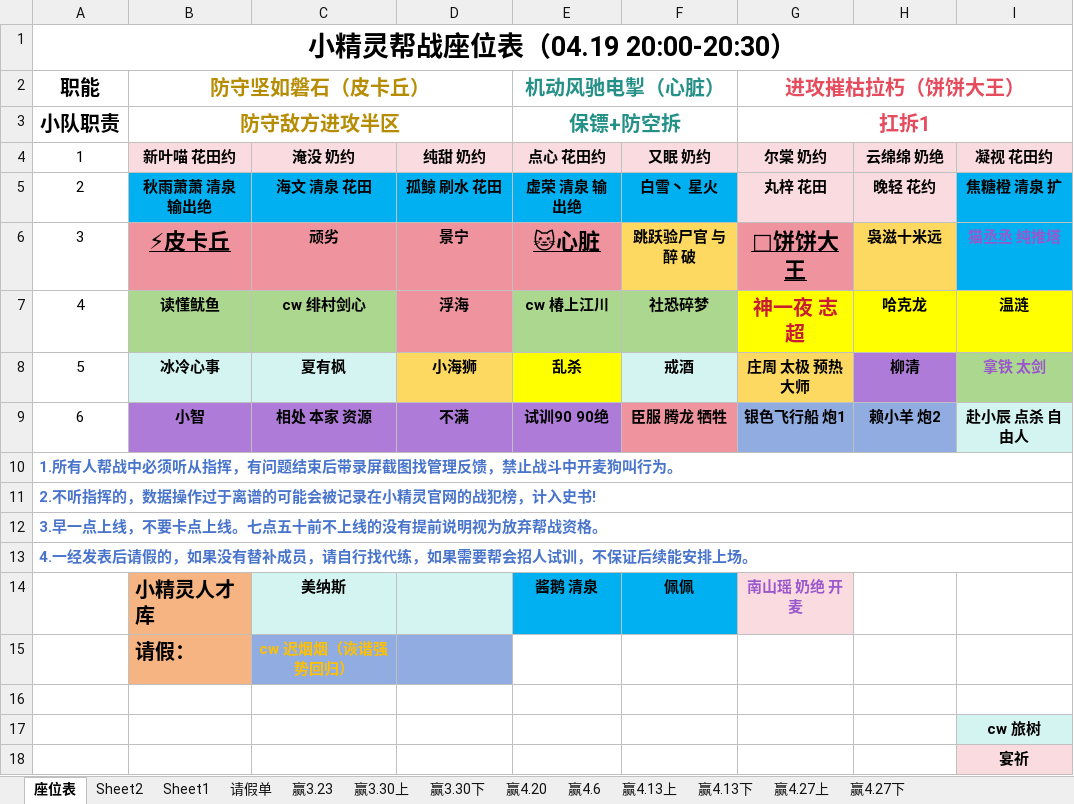
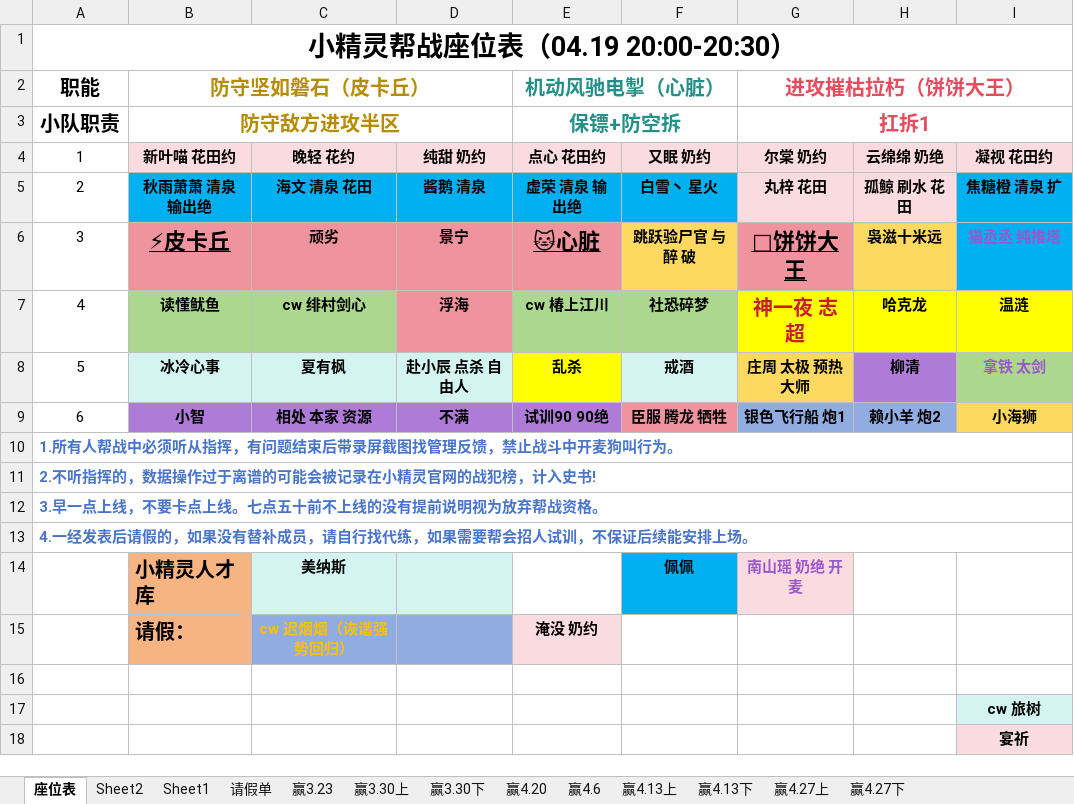
Before and after one commit to liutian0117/Pokemon, an Excel workbook: pokemon_LeagueTable/帮战座位表20250419(中文版本).xlsx, sheet 座位表, drawn as a sheet; only a part is shown; values as stored, in another font and other column widths than the file's, no borders; the diff names each change by its address in the sheet, - before the commit and + after, or states it on an @@ line.

Commit message:
Update 帮战座位表20250419(中文版本).xlsx

```diff
--- a/pokemon_LeagueTable/帮战座位表20250419(中文版本).xlsx (sheet 座位表)
+++ b/pokemon_LeagueTable/帮战座位表20250419(中文版本).xlsx (sheet 座位表)
-C4: 淹没 奶约
+C4: 晚轻 花约
-D5 (纯甜 奶约): 孤鲸 刷水 花田
+D5 (纯甜 奶约): 酱鹅 清泉
-H5 (云绵绵 奶绝): 晚轻 花约
+H5 (云绵绵 奶绝): 孤鲸 刷水 花田
-D8 (纯甜 奶约): 小海狮
+D8 (纯甜 奶约): 赴小辰 点杀 自由人
-D8 fill: #FED961
+D8 fill: #D4F4F1
-I9 (凝视 花田约): 赴小辰 点杀 自由人
+I9 (凝视 花田约): 小海狮
-I9 fill: #D4F4F1
+I9 fill: #FED961
-E14 (点心 花田约): 酱鹅 清泉
+E14 (点心 花田约): (empty)
-E14 fill: #00B0F0
+E14 fill: none
-E15 (点心 花田约): (empty)
+E15 (点心 花田约): 淹没 奶约
-E15 fill: none
+E15 fill: #FADBDF
```
